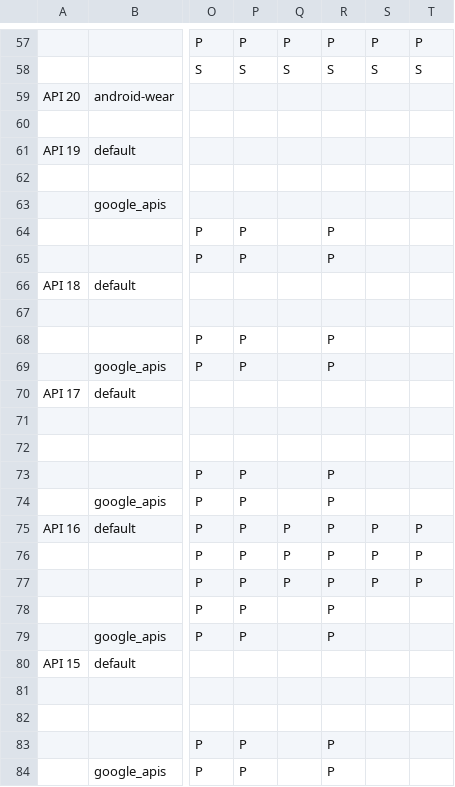
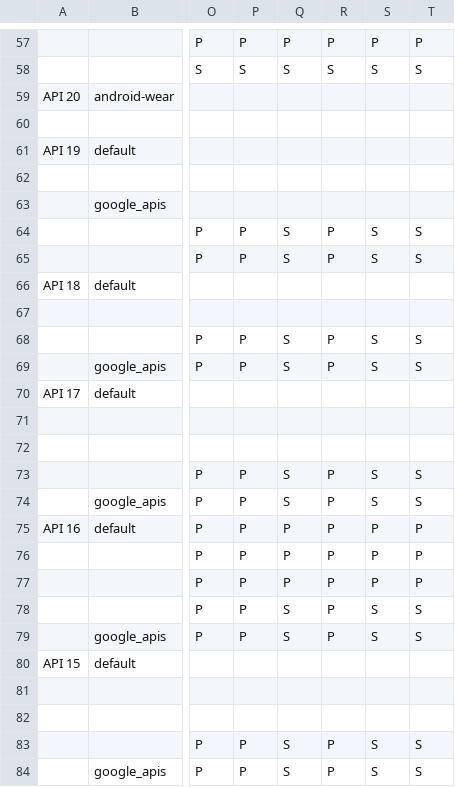
Before and after one commit to msft-mirror-aosp/platform.external.adt-infra, a CSV file: emu_test/config/boot_cfg.csv, drawn as a sheet; only a part is shown, gaps mark what is left out; the diff covers the shown part only; the diff names each change by its address in the sheet, - before the commit and + after, or states it on an @@ line.

Commit message:
boot: skip testing api23 and below of mac-air
Need to use 'S' to skip; instead of empty char

Change-Id: I2f5bfe886607f86e2218691b838205ae7892d206

```diff
--- a/emu_test/config/boot_cfg.csv
+++ b/emu_test/config/boot_cfg.csv
-Q64:Q65: (empty)
+Q64:Q65: S
-S64:S65: (empty)
+S64:S65: S
-T64:T65: (empty)
+T64:T65: S
-Q68:Q69: (empty)
+Q68:Q69: S
-S68:S69: (empty)
+S68:S69: S
-T68:T69: (empty)
+T68:T69: S
-Q73:Q74: (empty)
+Q73:Q74: S
-S73:S74: (empty)
+S73:S74: S
-T73:T74: (empty)
+T73:T74: S
-Q78:Q79: (empty)
+Q78:Q79: S
-S78:S79: (empty)
+S78:S79: S
-T78:T79: (empty)
+T78:T79: S
-Q83:Q84: (empty)
+Q83:Q84: S
-S83:S84: (empty)
+S83:S84: S
-T83:T84: (empty)
+T83:T84: S
```
Also changed, not shown: 24 edited cells elsewhere in this file.
